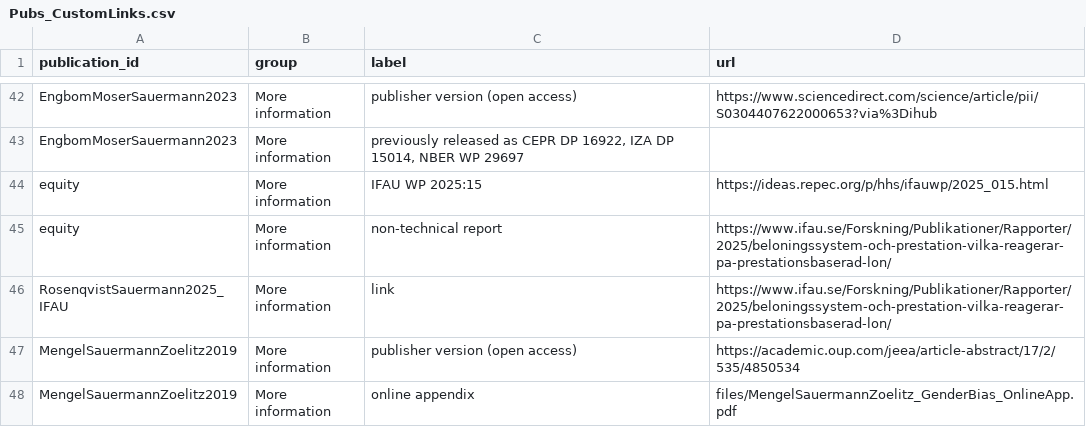
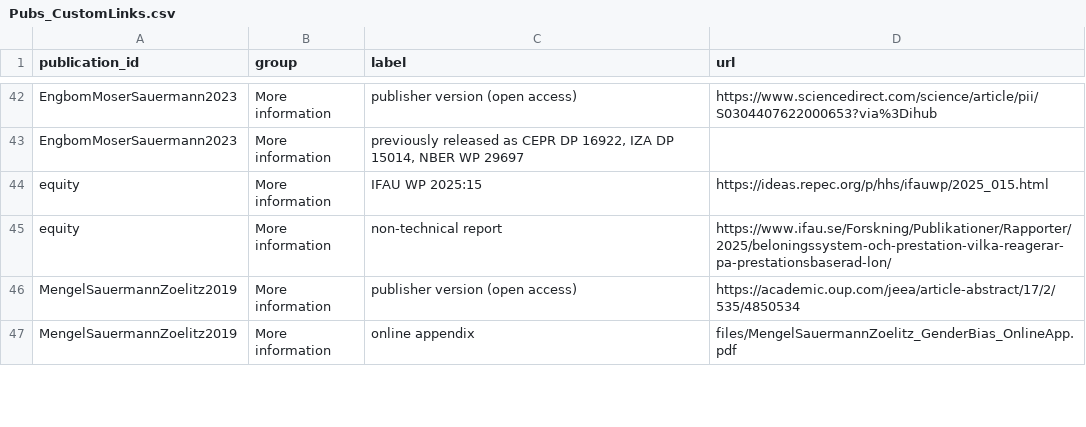
Before and after one commit to jansauermann/jansauermann.github.io, a CSV file: data/Pubs_CustomLinks.csv, drawn as a sheet; only a part is shown, gaps mark what is left out; the diff names each change by its address in the sheet, - before the commit and + after, or states it on an @@ line.

Commit message:
Update public publication tables from Google Sheets

```diff
--- a/data/Pubs_CustomLinks.csv
+++ b/data/Pubs_CustomLinks.csv
-row 46: RosenqvistSauermann2025_IFAU | More information | link | https://www.ifau.se/Forskning/Publikationer/Rapporter/2025/beloningssystem-och-prestation-vilka-reagerar-pa-prestationsbaserad-lon/
```
Also changed, not shown: 1 other file.
